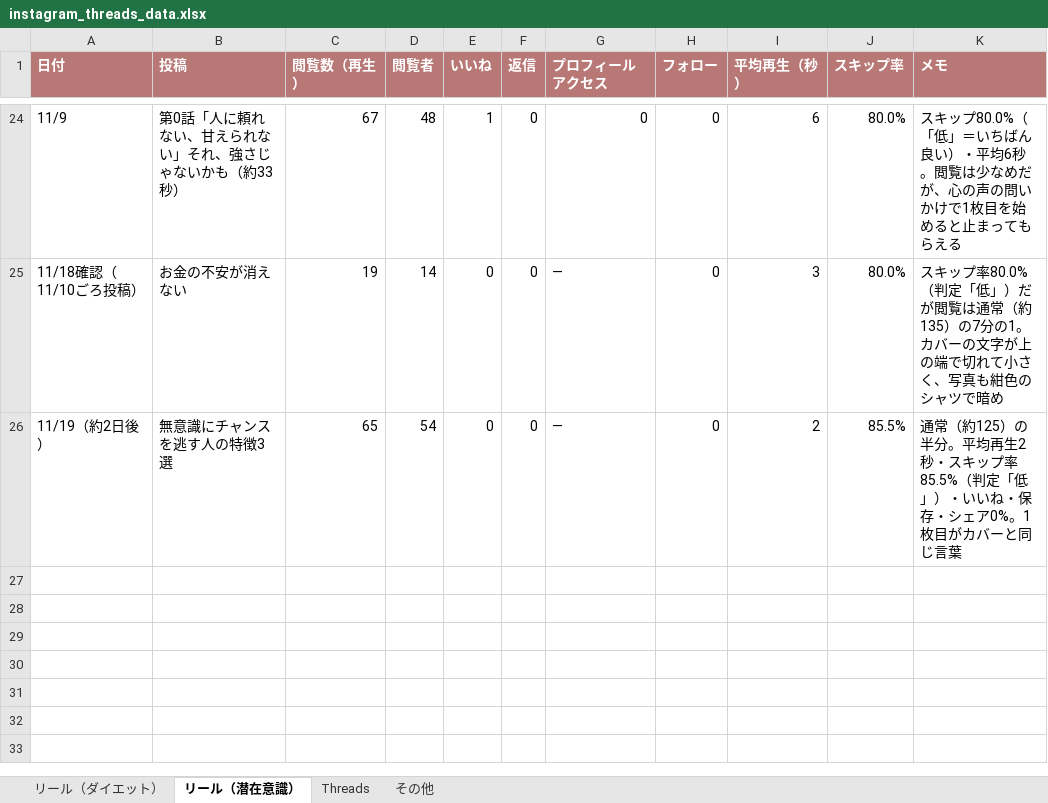
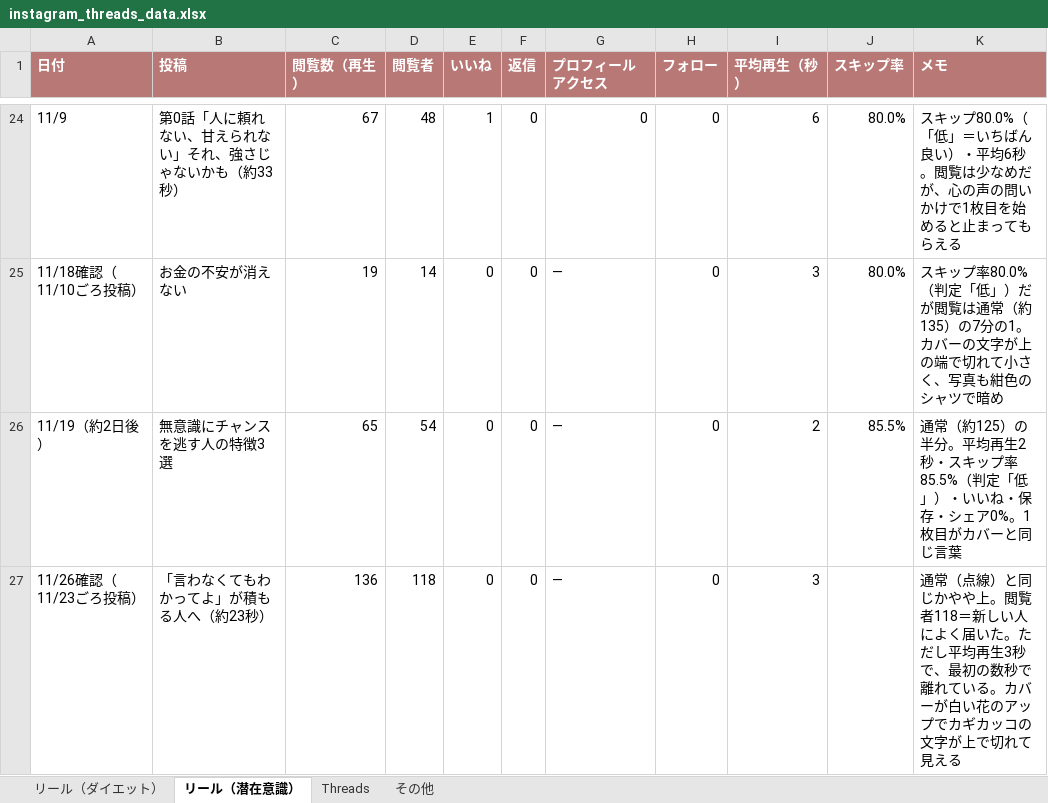
Before and after one commit to zhongzonggencaishixiang-alt/system, an Excel workbook: instagram_threads_data.xlsx, sheet リール（潜在意識）, drawn as a sheet; only a part is shown, gaps mark what is left out; values as stored, in another font and other column widths than the file's, no borders; the diff names each change by its address in the sheet, - before the commit and + after, or states it on an @@ line.

```diff
--- a/instagram_threads_data.xlsx (sheet リール（潜在意識）)
+++ b/instagram_threads_data.xlsx (sheet リール（潜在意識）)
+row 27: 11/26確認（11/23ごろ投稿） | 「言わなくてもわかってよ」が積もる人へ（約23秒） | 136 | 118 | 0 | 0 | ― | 0 | 3 |  | 通常（点線）と同じかやや上。閲覧者118＝新しい人によく届いた。ただし平均再生3秒で、最初の数秒で離れている。カバーが白い花のアップでカギカッコの文字が上で切れて見える
```
Also changed, not shown: 1 other file.
